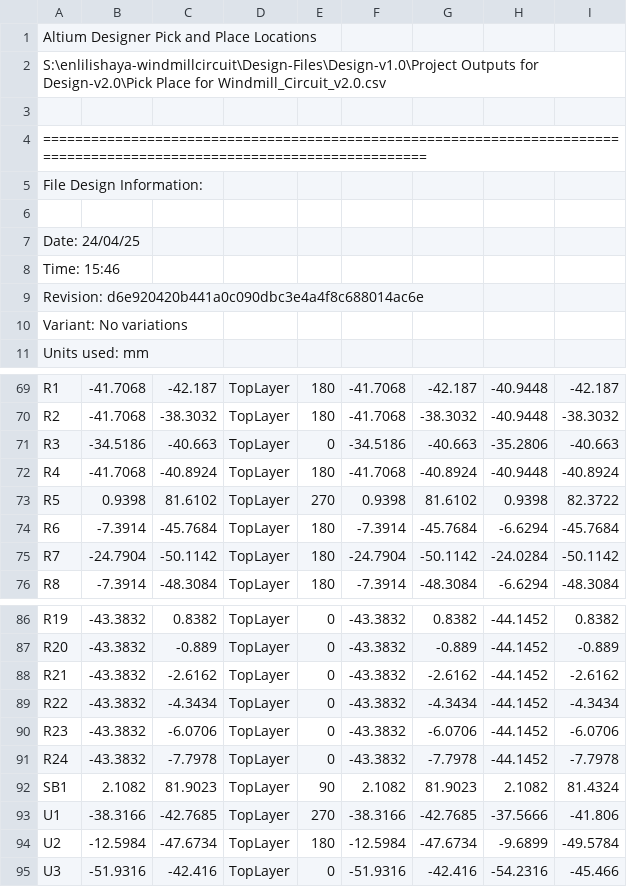
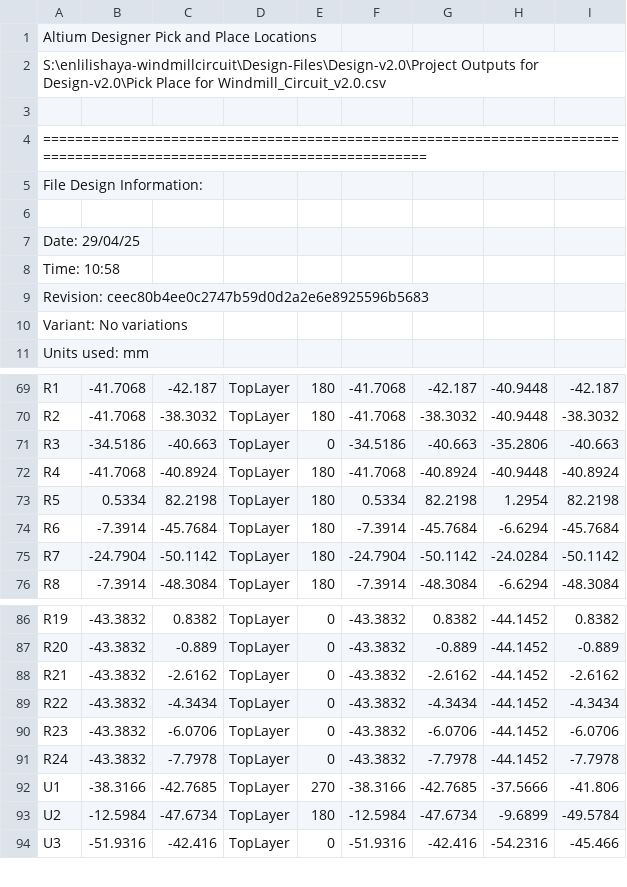
Before and after one commit to eSpark-Backup/enlilishaya-windmillcircuit, a CSV file: Design-Files/Design-v2.0/Deliverables/Pick n Place Files/Pick Place for Windmill_Circuit_v2.0.csv, drawn as a sheet; only a part is shown, gaps mark what is left out.

Commit message:
#7 PCB updated nd Deliverables generated

```diff
--- a/Design-Files/Design-v2.0/Deliverables/Pick n Place Files/Pick Place for Windmill_Circuit_v2.0.csv
+++ b/Design-Files/Design-v2.0/Deliverables/Pick n Place Files/Pick Place for Windmill_Circuit_v2.0.csv
@@ -1,3 +1,3 @@
 Altium Designer Pick and Place Locations,,,,,,,,
-S:\enlilishaya-windmillcircuit\Design-Files\Design-v1.0\Project Outputs for Design-v2.0\Pick Place for Windmill_Circuit_v2.0.csv,,,,,,,,
+S:\enlilishaya-windmillcircuit\Design-Files\Design-v2.0\Project Outputs for Design-v2.0\Pick Place for Windmill_Circuit_v2.0.csv,,,,,,,,
 ,,,,,,,,
@@ -6,5 +6,5 @@ File Design Information:,,,,,,,,
 ,,,,,,,,
-Date:       24/04/25,,,,,,,,
-Time:       15:46,,,,,,,,
-Revision:   d6e920420b441a0c090dbc3e4a4f8c688014ac6e,,,,,,,,
+Date:       29/04/25,,,,,,,,
+Time:       10:58,,,,,,,,
+Revision:   ceec80b4ee0c2747b59d0d2a2e6e8925596b5683,,,,,,,,
 Variant:    No variations,,,,,,,,
@@ -72,3 +72,3 @@ R3,-34.5186,-40.663,TopLayer,0,-34.5186,-40.663,-35.2806,-40.663
 R4,-41.7068,-40.8924,TopLayer,180,-41.7068,-40.8924,-40.9448,-40.8924
-R5,0.9398,81.6102,TopLayer,270,0.9398,81.6102,0.9398,82.3722
+R5,0.5334,82.2198,TopLayer,180,0.5334,82.2198,1.2954,82.2198
 R6,-7.3914,-45.7684,TopLayer,180,-7.3914,-45.7684,-6.6294,-45.7684
@@ -91,3 +91,2 @@ R23,-43.3832,-6.0706,TopLayer,0,-43.3832,-6.0706,-44.1452,-6.0706
 R24,-43.3832,-7.7978,TopLayer,0,-43.3832,-7.7978,-44.1452,-7.7978
-SB1,2.1082,81.9023,TopLayer,90,2.1082,81.9023,2.1082,81.4324
 U1,-38.3166,-42.7685,TopLayer,270,-38.3166,-42.7685,-37.5666,-41.806
```
Also changed, not shown: Design-Files/Design-v2.0/Deliverables/Pick n Place Files/Centroid_File.csv, 39 other files.
